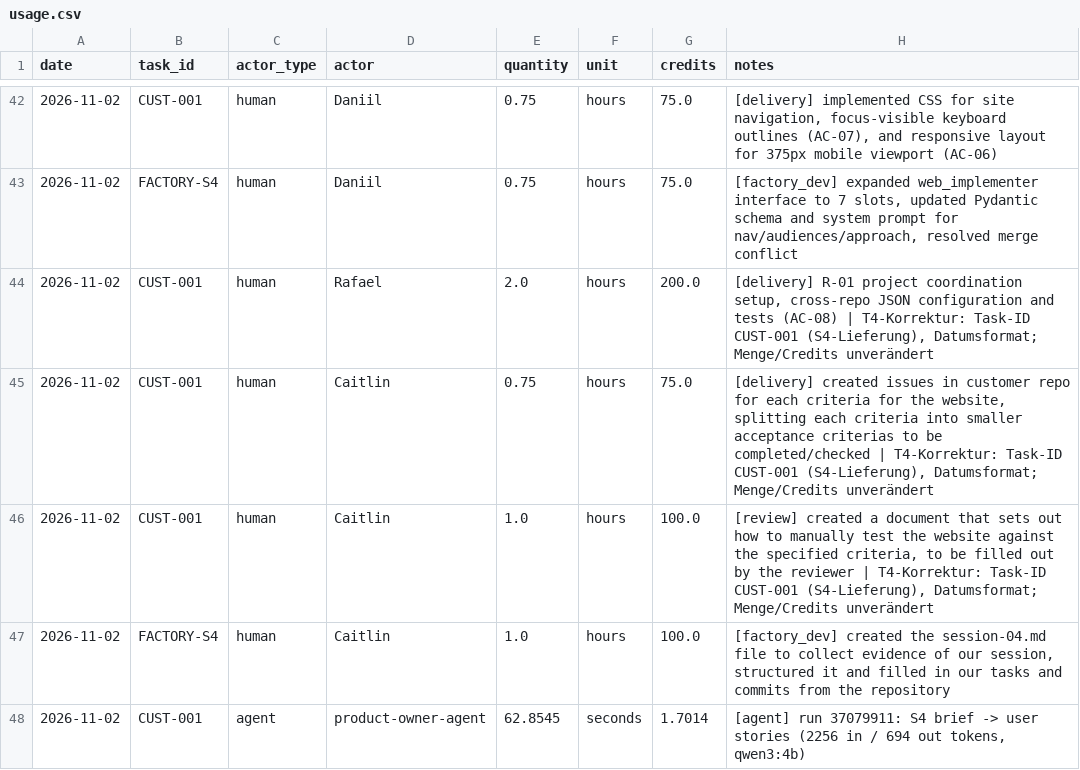
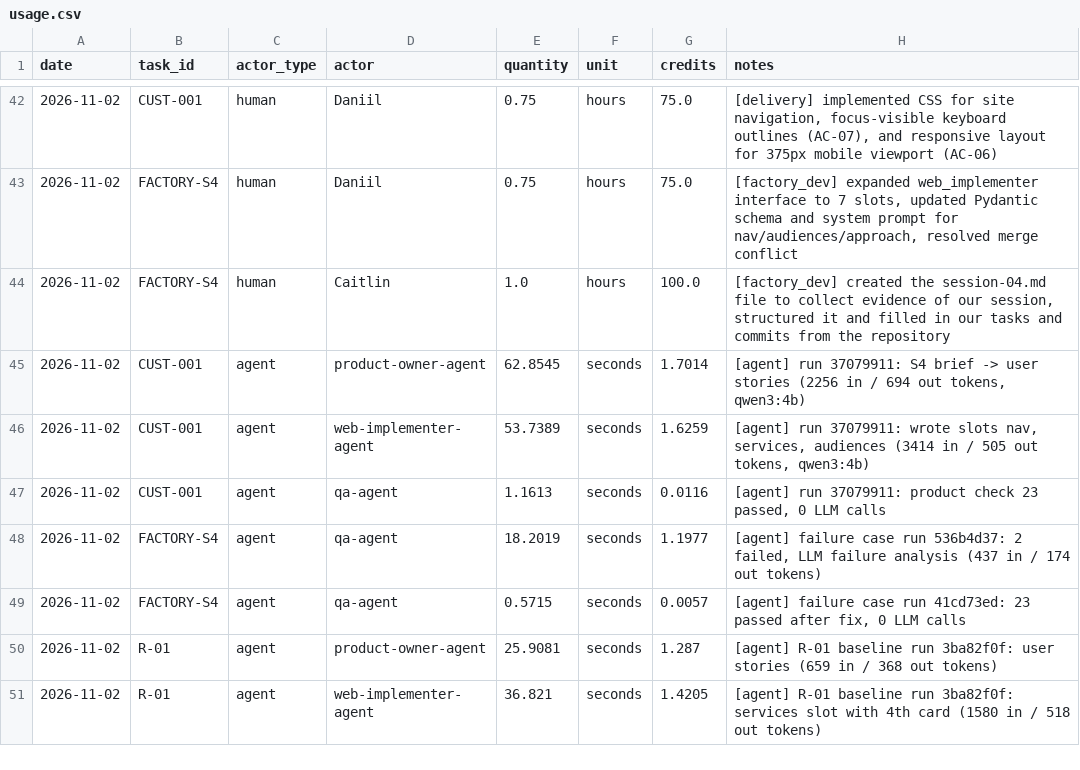
Before and after one commit to cait33/agentic_ai, a CSV file: costs/usage.csv, drawn as a sheet; only a part is shown, gaps mark what is left out; the shorter side is filled out with more unchanged rows; the diff names each change by its address in the sheet, - before the commit and + after, or states it on an @@ line.

Commit message:
Deleted Rafael's and Caitlin's usages that were used twice. Updated session-04.

```diff
--- a/costs/usage.csv
+++ b/costs/usage.csv
-row 44: 2026-11-02 | CUST-001 | human | Rafael | 2.0 | hours | 200.0 | [delivery] R-01 project coordination setup, cross-repo JSON configuration and tests (AC-08) | T4-Korrektur: Task-ID CUST-001 (S4-Lieferung), Datumsformat; Menge/Credits unverändert
-row 45: 2026-11-02 | CUST-001 | human | Caitlin | 0.75 | hours | 75.0 | [delivery] created issues in customer repo for each criteria for the website, splitting each criteria into smaller acceptance criterias to be completed/checked | T4-Korrektur: Task-ID CUST-001 (S4-Lieferung), Datumsformat; Menge/Credits unverändert
-row 46: 2026-11-02 | CUST-001 | human | Caitlin | 1.0 | hours | 100.0 | [review] created a document that sets out how to manually test the website against the specified criteria, to be filled out by the reviewer | T4-Korrektur: Task-ID CUST-001 (S4-Lieferung), Datumsformat; Menge/Credits unverändert
```
Also changed, not shown: 1 other file.
